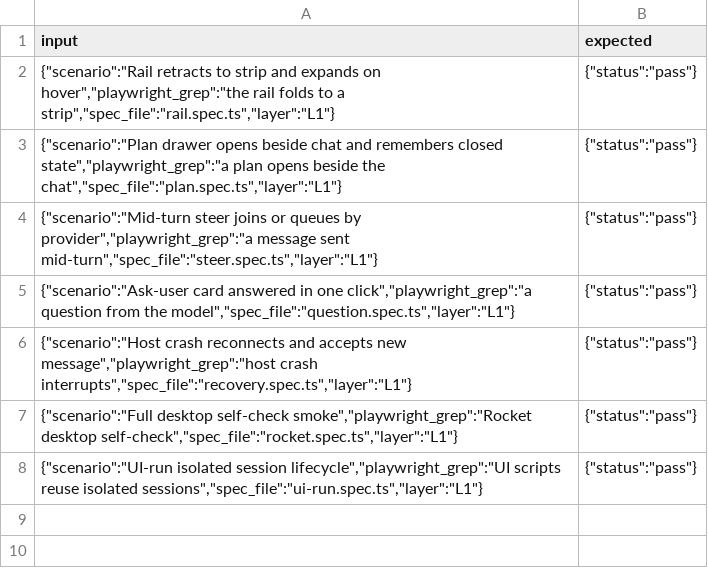
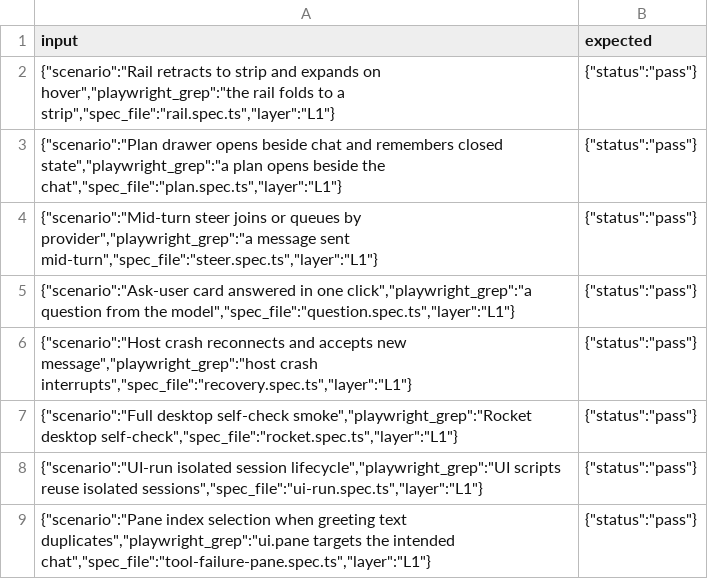
Before and after one commit to chillysbabybackribs/rocket, a CSV file: docs/evals/rocket-ui-regression.csv, drawn as a sheet; the diff names each change by its address in the sheet, - before the commit and + after, or states it on an @@ line.

Commit message:
continue
Cursor (composer-2.5) in Rocket, chat "hello".

```diff
--- a/docs/evals/rocket-ui-regression.csv
+++ b/docs/evals/rocket-ui-regression.csv
+row 9: {"scenario":"Pane index selection when greeting text duplicates","playwright_grep":"ui.pane targets the intended chat","spec_file":"tool-failure-pane.spec.ts","layer":"L1"} | {"status":"pass"}
```
Also changed, not shown: 8 other files.
